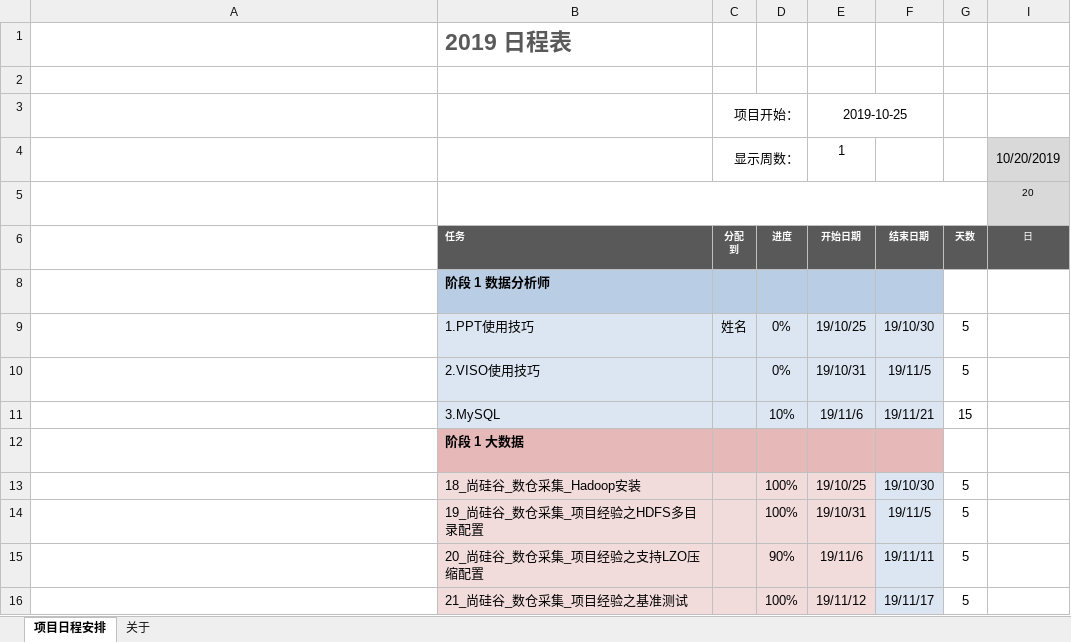
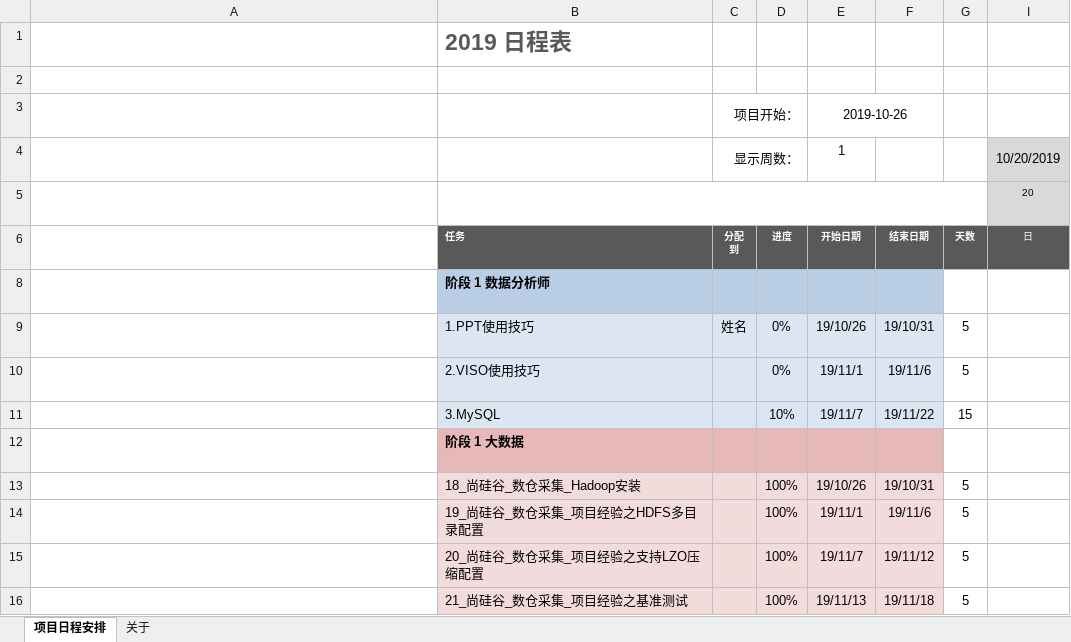
Before and after one commit to yangzhongming/docs, an Excel workbook: 2019schedule.xlsx, sheet 项目日程安排, drawn as a sheet; only a part is shown; long unchanged cells end in …; values as stored, in another font and other column widths than the file's, no borders; conditional formats not drawn; the diff covers the shown part only; the diff names each change by its address in the sheet, - before the commit and + after, or states it on an @@ line.

```diff
--- a/2019schedule.xlsx (sheet 项目日程安排)
+++ b/2019schedule.xlsx (sheet 项目日程安排)
-E3: 2019-10-25
+E3: 2019-10-26
-E9: 19/10/25
+E9: 19/10/26
-F9: 19/10/30
+F9: 19/10/31
-E10: 19/10/31
+E10: 19/11/1
-F10: 19/11/5
+F10: 19/11/6
-E11: 19/11/6
+E11: 19/11/7
-F11: 19/11/21
+F11: 19/11/22
-E13: 19/10/25
+E13: 19/10/26
-F13: 19/10/30
+F13: 19/10/31
-E14: 19/10/31
+E14: 19/11/1
-F14: 19/11/5
+F14: 19/11/6
-D15: 90%
+D15: 100%
-E15: 19/11/6
+E15: 19/11/7
-F15: 19/11/11
+F15: 19/11/12
-E16: 19/11/12
+E16: 19/11/13
-F16: 19/11/17
+F16: 19/11/18
```
Also changed, not shown: 20 added rows and 16 edited cells elsewhere in this sheet, formulas that keep their value, hidden cells.
